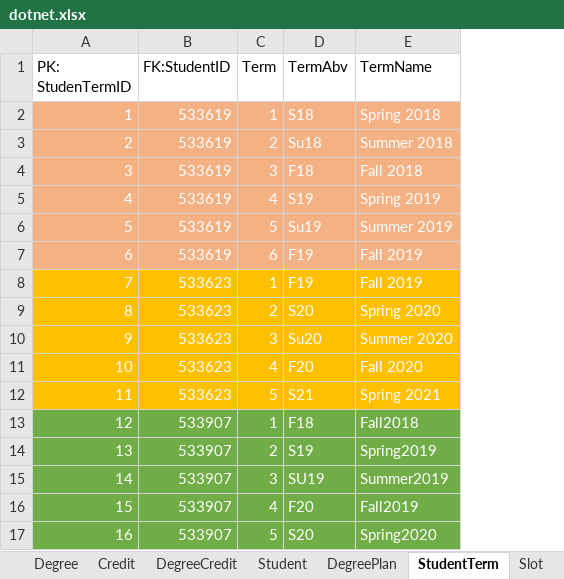
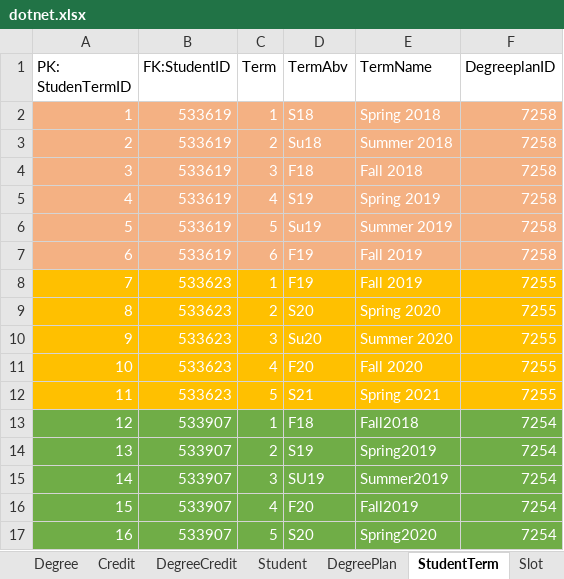
Before and after one commit to vennela-cheekoti/DegreePlan, an Excel workbook: dotnet.xlsx, sheet StudentTerm, drawn as a sheet; values as stored, in another font and other column widths than the file's, no borders; the diff names each change by its address in the sheet, - before the commit and + after, or states it on an @@ line.

Commit message:
commiting DbInitializer.cs with Student and DegreePlan data

```diff
--- a/dotnet.xlsx (sheet StudentTerm)
+++ b/dotnet.xlsx (sheet StudentTerm)
+column F (DegreeplanID), rows 2-17: 7258 | 7258 | 7258 | 7258 | 7258 | 7258 | 7255 | 7255 | 7255 | 7255 | 7255 | 7254 | 7254 | 7254 | 7254 | 7254
```
Also changed, not shown: sheet Slot, sheet DegreeCredit, sheet DegreePlan, sheet Student, sheet Credit, 2 other files.
